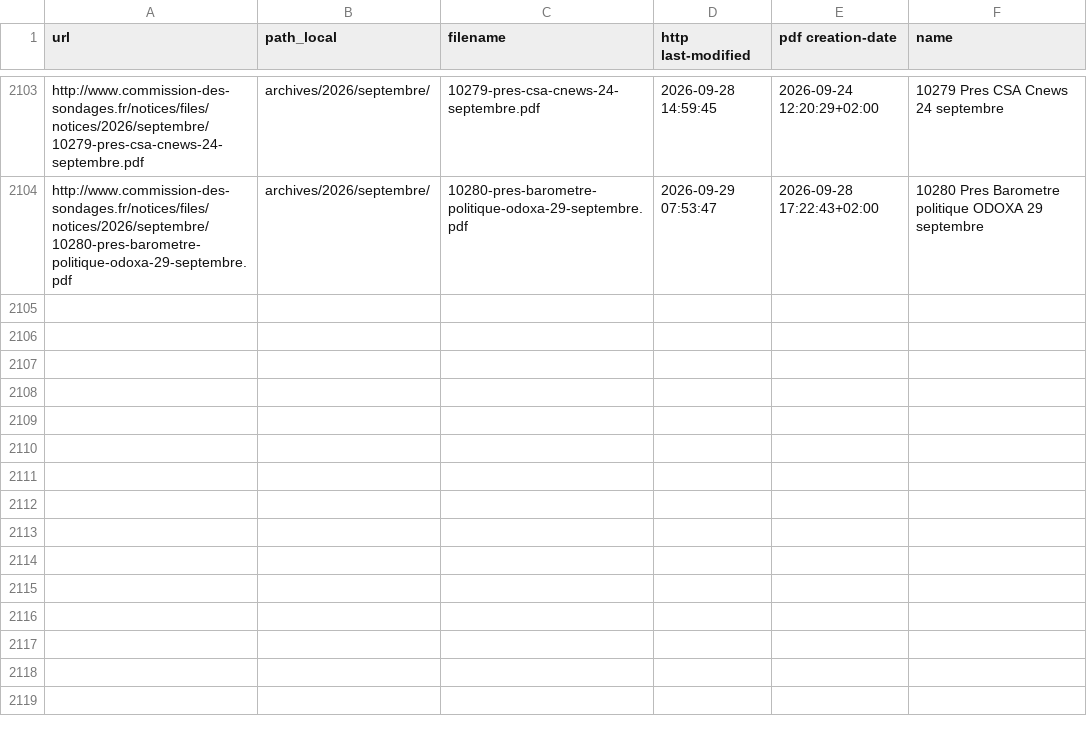
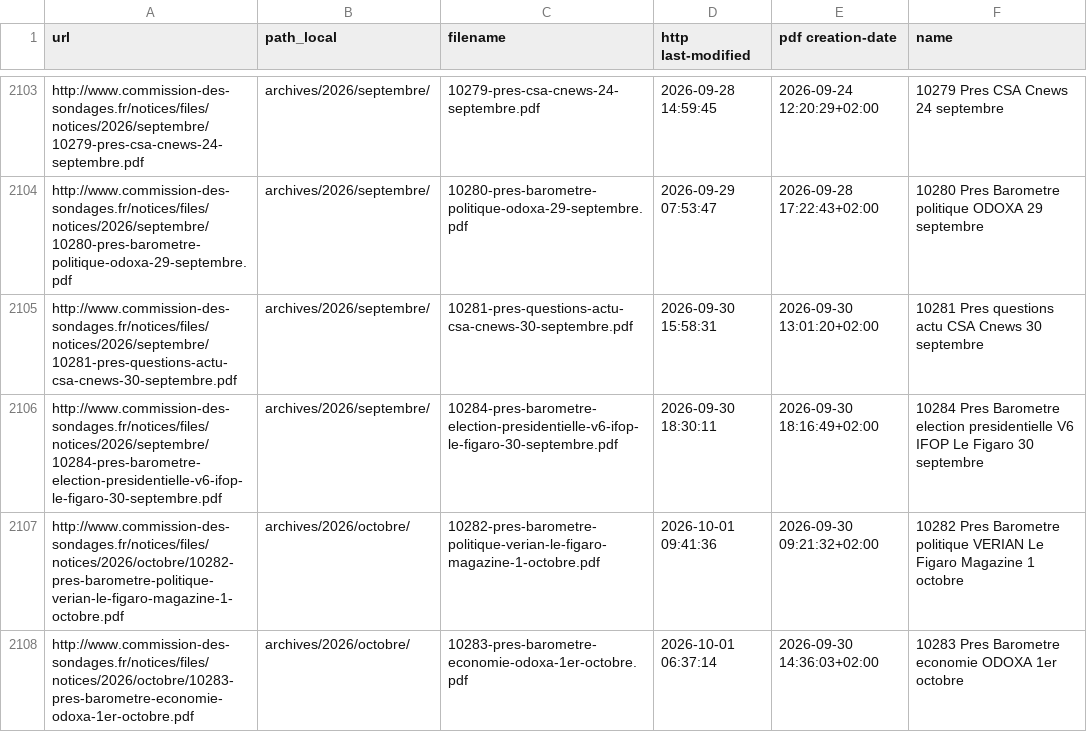
Before and after one commit to Ipuch/sondages-commission-index, a CSV file: files.csv, drawn as a sheet; only a part is shown, gaps mark what is left out; the diff names each change by its address in the sheet, - before the commit and + after, or states it on an @@ line.

```diff
--- a/files.csv
+++ b/files.csv
+row 2105: http://www.commission-des-sondages.fr/notices/files/notices/2026/septembre/10281-pres-questions-actu-csa-cnews-30-septembre.pdf | archives/2026/septembre/ | 10281-pres-questions-actu-csa-cnews-30-septembre.pdf | 2026-09-30 15:58:31 | 2026-09-30 13:01:20+02:00 | 10281 Pres questions actu CSA Cnews 30 septembre
+row 2106: http://www.commission-des-sondages.fr/notices/files/notices/2026/septembre/10284-pres-barometre-election-presidentielle-v6-ifop-le-figaro-30-septembre.pdf | archives/2026/septembre/ | 10284-pres-barometre-election-presidentielle-v6-ifop-le-figaro-30-septembre.pdf | 2026-09-30 18:30:11 | 2026-09-30 18:16:49+02:00 | 10284 Pres Barometre election presidentielle V6 IFOP Le Figaro 30 septembre
+row 2107: http://www.commission-des-sondages.fr/notices/files/notices/2026/octobre/10282-pres-barometre-politique-verian-le-figaro-magazine-1-octobre.pdf | archives/2026/octobre/ | 10282-pres-barometre-politique-verian-le-figaro-magazine-1-octobre.pdf | 2026-10-01 09:41:36 | 2026-09-30 09:21:32+02:00 | 10282 Pres Barometre politique VERIAN Le Figaro Magazine 1 octobre
+row 2108: http://www.commission-des-sondages.fr/notices/files/notices/2026/octobre/10283-pres-barometre-economie-odoxa-1er-octobre.pdf | archives/2026/octobre/ | 10283-pres-barometre-economie-odoxa-1er-octobre.pdf | 2026-10-01 06:37:14 | 2026-09-30 14:36:03+02:00 | 10283 Pres Barometre economie ODOXA 1er octobre
```
Also changed, not shown: base.csv, notices_catalog.csv, 8 other files.
